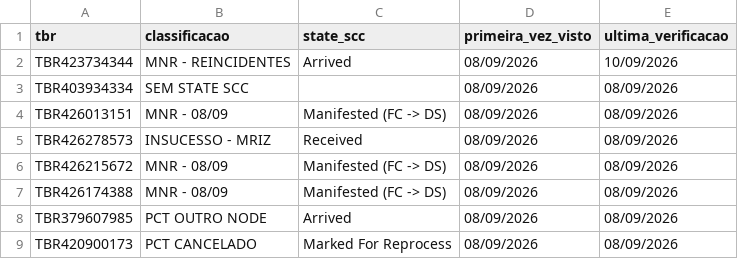
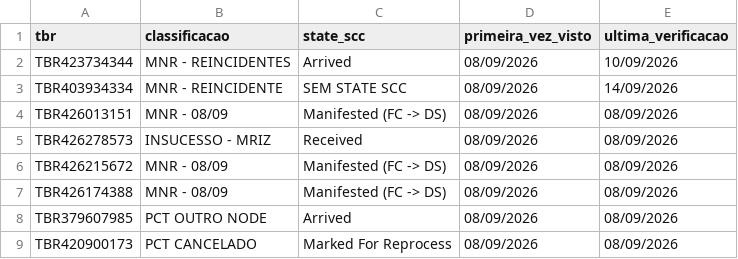
Before and after one commit to samuelgcomercial-tech/painel-operacao-dmnz-amxl, a CSV file: dados_nodes/LRN9/historico_scc_analise.csv, drawn as a sheet; only a part is shown.

Commit message:
Atualiza State Finalizador de 1 TBR(s)

```diff
--- a/dados_nodes/LRN9/historico_scc_analise.csv
+++ b/dados_nodes/LRN9/historico_scc_analise.csv
@@ -2,3 +2,3 @@ tbr,classificacao,state_scc,primeira_vez_visto,ultima_verificacao
 TBR423734344,MNR - REINCIDENTES,Arrived,08/09/2026,10/09/2026
-TBR403934334,SEM STATE SCC,,08/09/2026,08/09/2026
+TBR403934334,MNR - REINCIDENTE,SEM STATE SCC,08/09/2026,14/09/2026
 TBR426013151,MNR - 08/09,Manifested (FC -> DS),08/09/2026,08/09/2026
```
